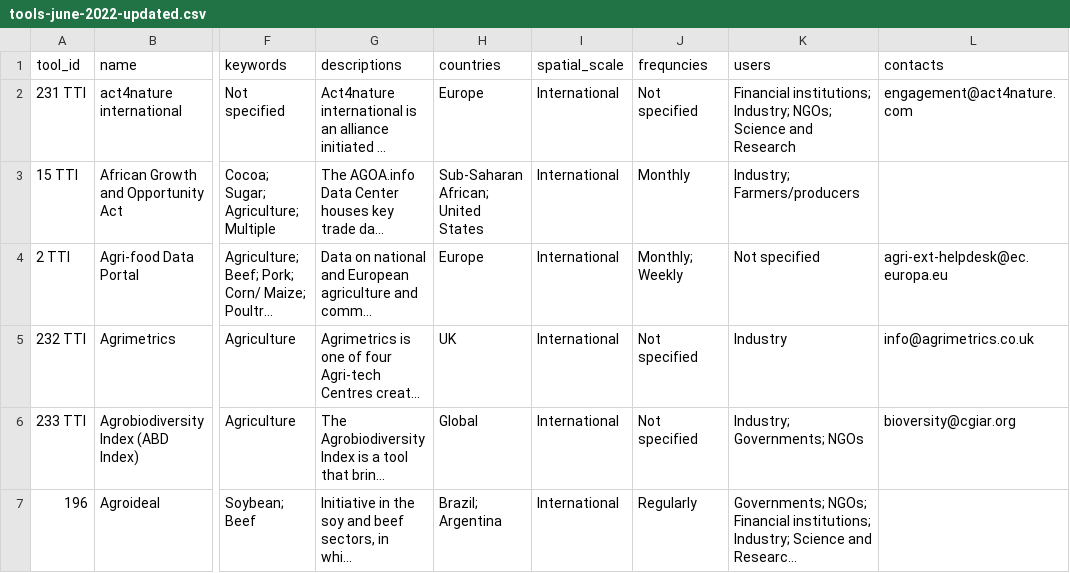
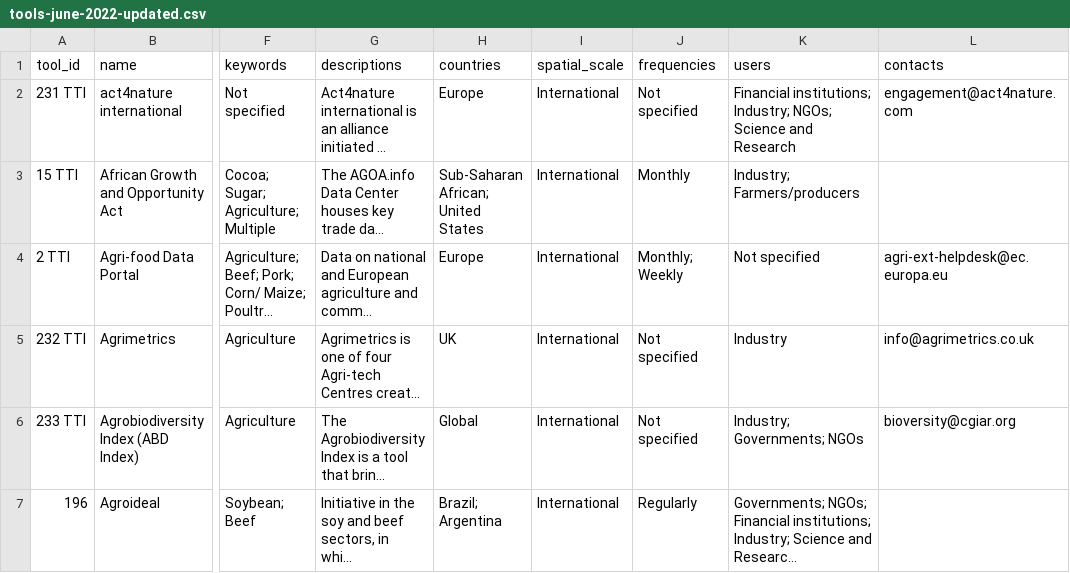
Before and after one commit to unepwcmc/tradetool-navigator, a CSV file: lib/data/seeds/tools-june-2022-updated.csv, drawn as a sheet; only a part is shown, gaps mark what is left out; long unchanged cells end in …; the diff names each change by its address in the sheet, - before the commit and + after, or states it on an @@ line.

Commit message:
feat: correct typo in master csv

```diff
--- a/lib/data/seeds/tools-june-2022-updated.csv
+++ b/lib/data/seeds/tools-june-2022-updated.csv
-J1: frequncies
+J1: frequencies
```
